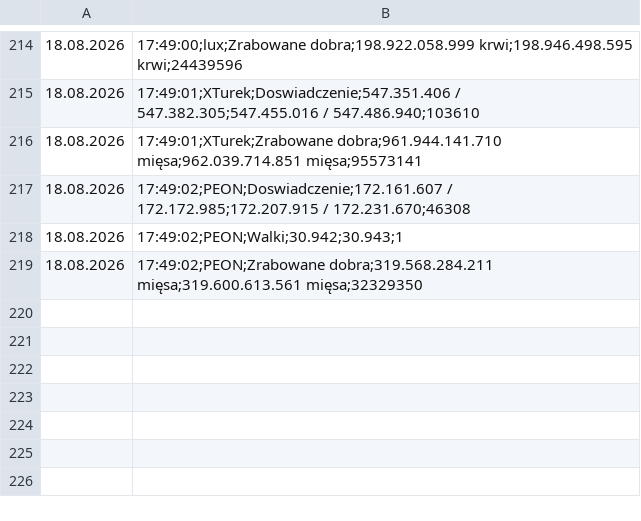
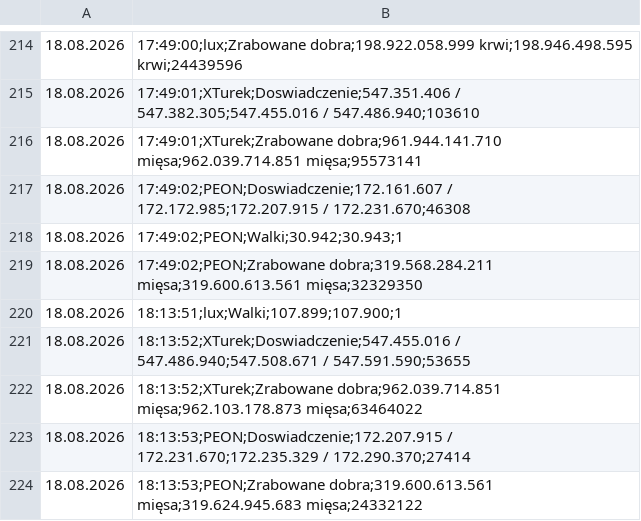
Before and after one commit to statystyki-bf/SledzikBitefight, a CSV file: Raport_Bitefight_18.08.2026.csv, drawn as a sheet; only a part is shown, gaps mark what is left out; the diff names each change by its address in the sheet, - before the commit and + after, or states it on an @@ line.

```diff
--- a/Raport_Bitefight_18.08.2026.csv
+++ b/Raport_Bitefight_18.08.2026.csv
+row 220: 18.08.2026 | 18:13:51;lux;Walki;107.899;107.900;1
+row 221: 18.08.2026 | 18:13:52;XTurek;Doswiadczenie;547.455.016 / 547.486.940;547.508.671 / 547.591.590;53655
+row 222: 18.08.2026 | 18:13:52;XTurek;Zrabowane dobra;962.039.714.851 mięsa;962.103.178.873 mięsa;63464022
+row 223: 18.08.2026 | 18:13:53;PEON;Doswiadczenie;172.207.915 / 172.231.670;172.235.329 / 172.290.370;27414
+row 224: 18.08.2026 | 18:13:53;PEON;Zrabowane dobra;319.600.613.561 mięsa;319.624.945.683 mięsa;24332122
```
Also changed, not shown: 1 other file.
